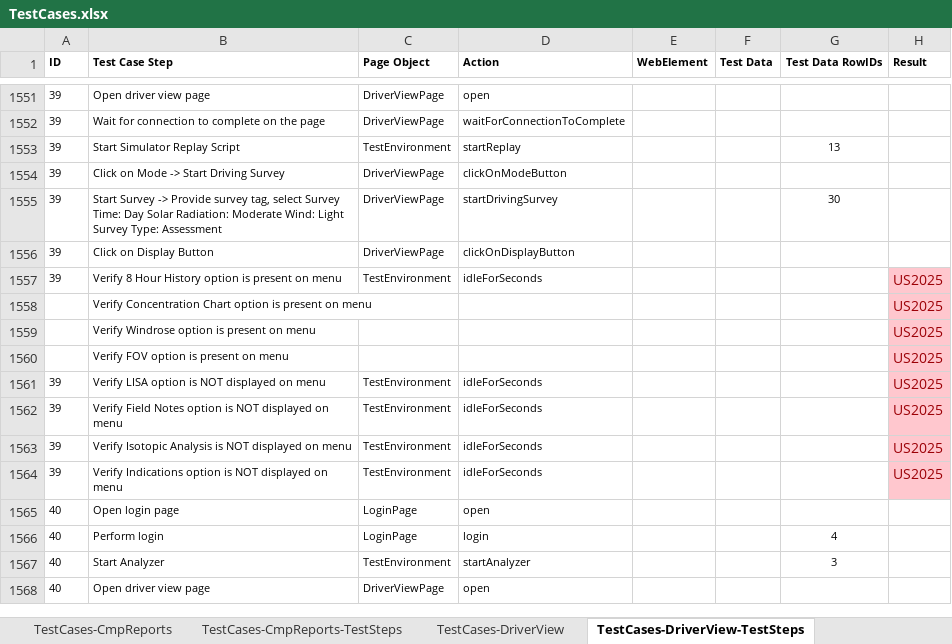
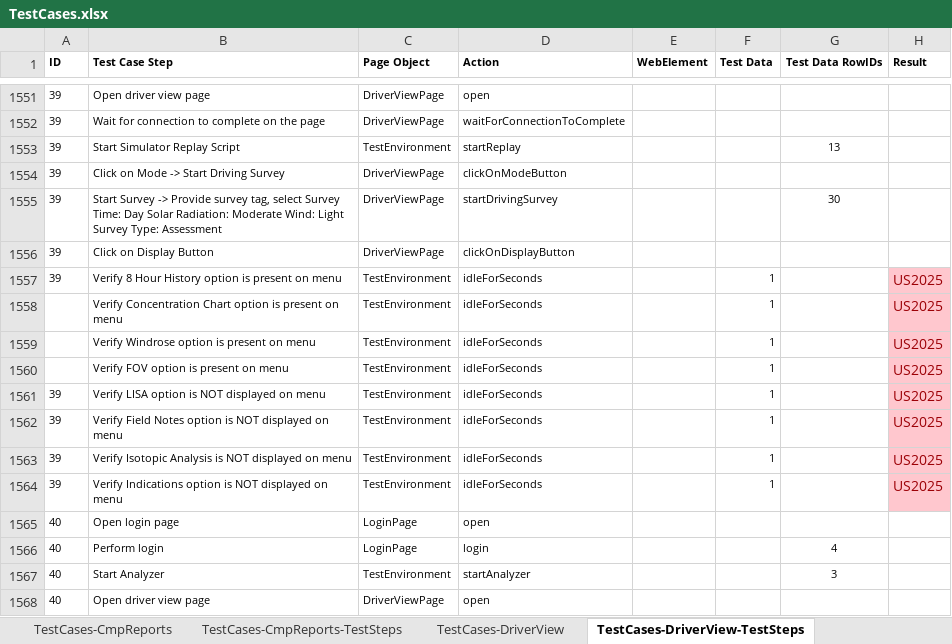
Before and after one commit to SXiang/JUnitWebTest, an Excel workbook: selenium-wd/data/TestCases.xlsx, sheet TestCases-DriverView-TestSteps, drawn as a sheet; only a part is shown, gaps mark what is left out; values as stored, in another font and other column widths than the file's, no borders; removed rows and columns are numbered as before the commit, all else as after; the diff names each change by its address in the sheet, - before the commit and + after, or states it on an @@ line.

Commit message:
Revised Test Cases for US1743

```diff
--- a/selenium-wd/data/TestCases.xlsx (sheet TestCases-DriverView-TestSteps)
+++ b/selenium-wd/data/TestCases.xlsx (sheet TestCases-DriverView-TestSteps)
-F1557 (Test Data): (empty)
+F1557 (Test Data): 1
-row 1558:  | Verify Concentration Chart option is present on menu |  |  |  |  |  | US2025
-row 1559:  | Verify Windrose option is present on menu |  |  |  |  |  | US2025
-row 1560:  | Verify FOV option is present on menu |  |  |  |  |  | US2025
+row 1558:  | Verify Concentration Chart option is present on menu | TestEnvironment | idleForSeconds |  | 1 |  | US2025
+row 1559:  | Verify Windrose option is present on menu | TestEnvironment | idleForSeconds |  | 1 |  | US2025
+row 1560:  | Verify FOV option is present on menu | TestEnvironment | idleForSeconds |  | 1 |  | US2025
-F1561:F1564 (Test Data): (empty)
+F1561:F1564 (Test Data): 1
```
